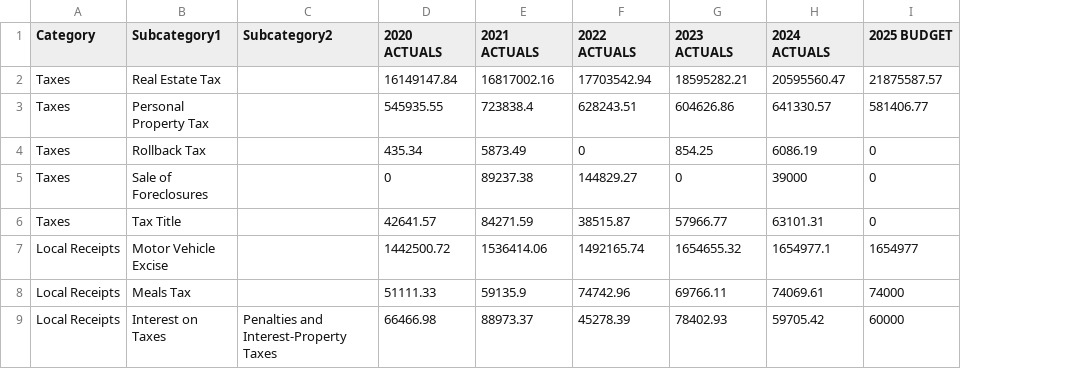
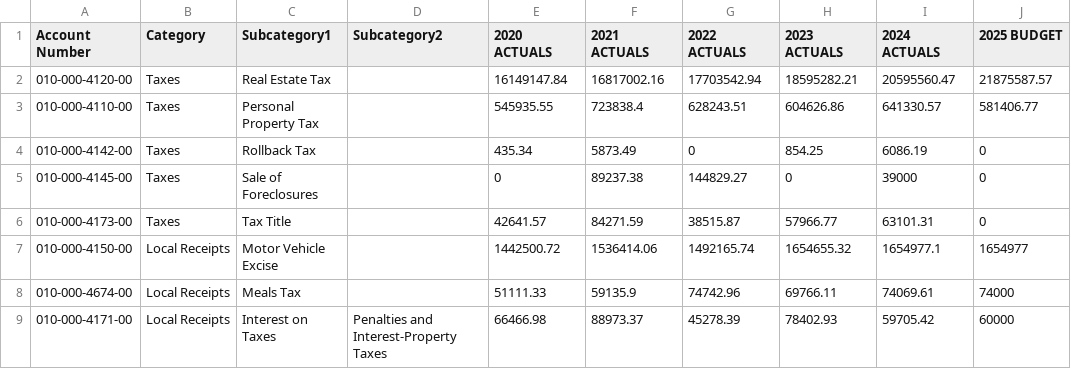
Before and after one commit to cyganiewicz/budget-portal, a CSV file: Revenues.csv, drawn as a sheet; only a part is shown; the diff names each change by its address in the sheet, - before the commit and + after, or states it on an @@ line.

Commit message:
Add files via upload

```diff
--- a/Revenues.csv
+++ b/Revenues.csv
+column A (Account Number), rows 2-9: 010-000-4120-00 | 010-000-4110-00 | 010-000-4142-00 | 010-000-4145-00 | 010-000-4173-00 | 010-000-4150-00 | 010-000-4674-00 | 010-000-4171-00
```
